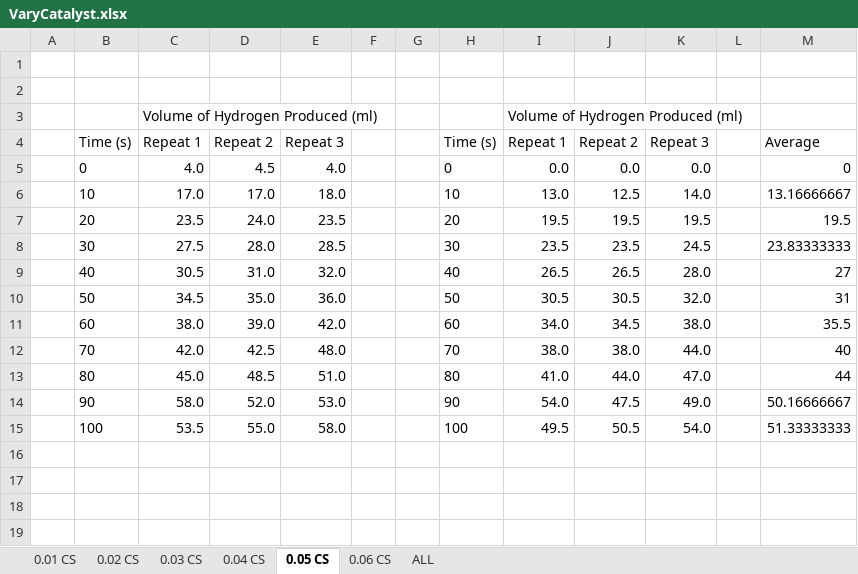
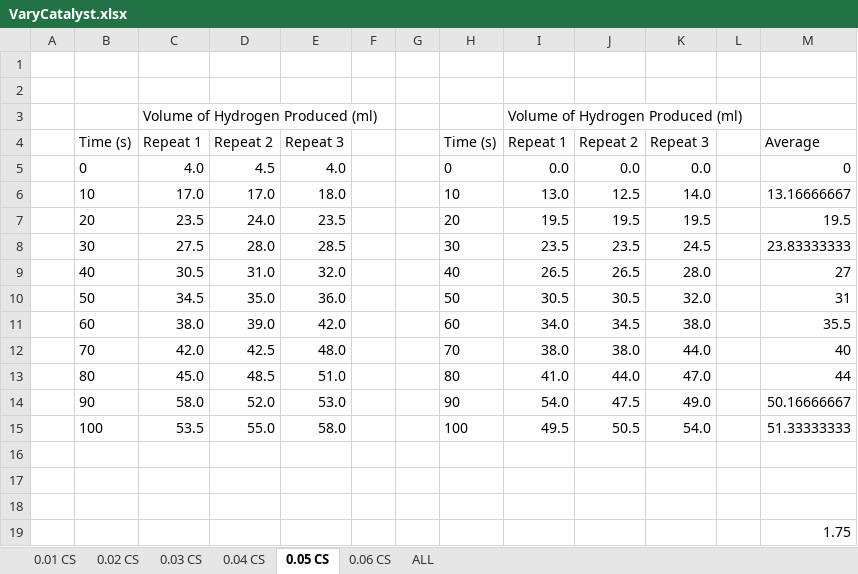
Before and after one commit to BenKeppie/ChemistryCoursework, an Excel workbook: LaTeX/Experiment/Results/VaryCatalyst.xlsx, sheet 0.05 CS, drawn as a sheet; values as stored, in another font and other column widths than the file's, no borders; charts and pictures not drawn; the diff names each change by its address in the sheet, - before the commit and + after, or states it on an @@ line.

```diff
--- a/LaTeX/Experiment/Results/VaryCatalyst.xlsx (sheet 0.05 CS)
+++ b/LaTeX/Experiment/Results/VaryCatalyst.xlsx (sheet 0.05 CS)
+row 16: (empty)
+row 17: (empty)
+row 18: (empty)
+row 19:  |  |  |  |  |  |  |  |  |  |  |  | 1.75
```
Also changed, not shown: sheet ALL, sheet 0.01 CS, sheet 0.06 CS, sheet 0.04 CS, sheet 0.03 CS, sheet 0.02 CS, charts or pictures, LaTeX/Experiment/Results/Catalysed.xlsx, LaTeX/Experiment/Results/DifferentCatalysts.xlsx, 24 other files.
